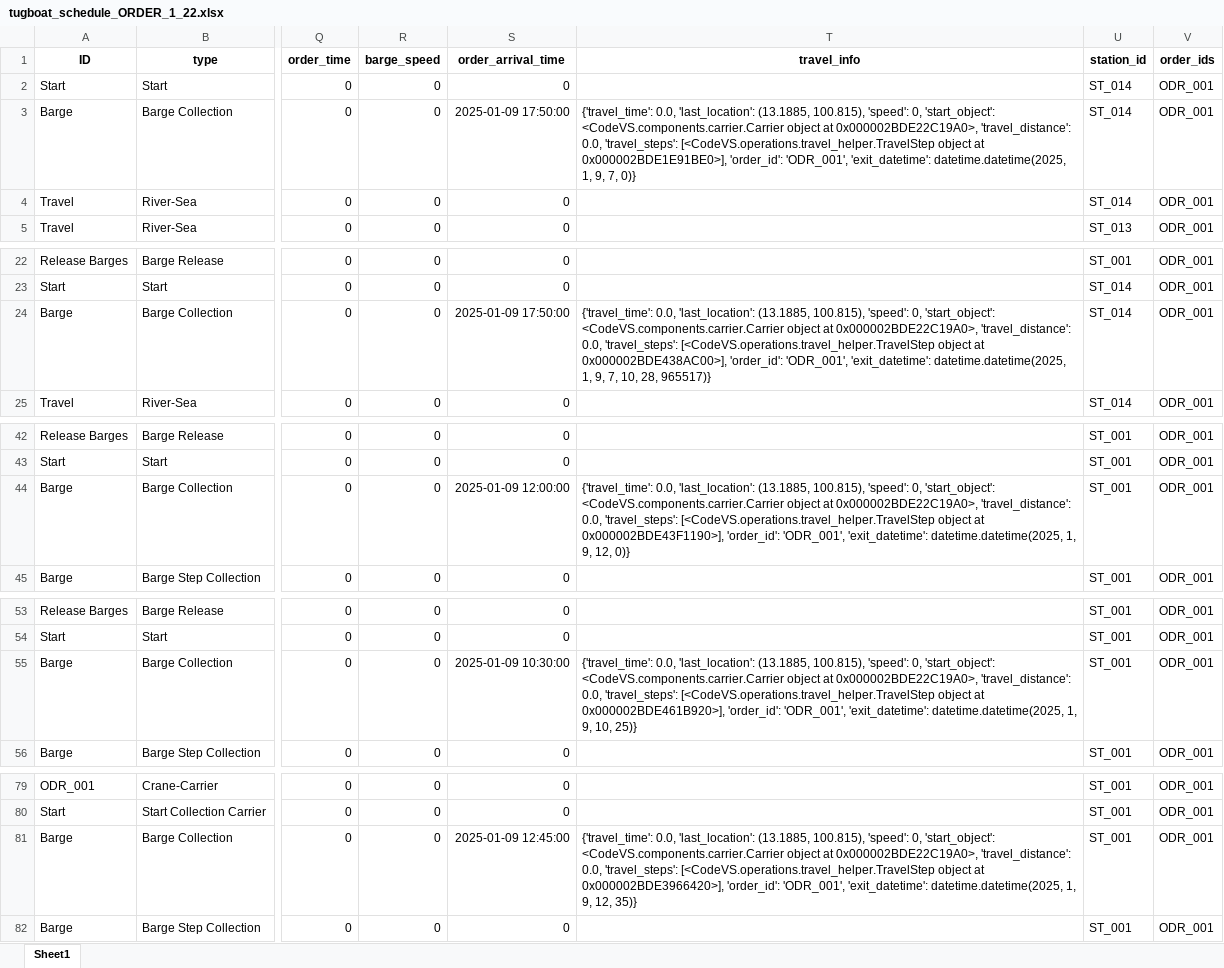
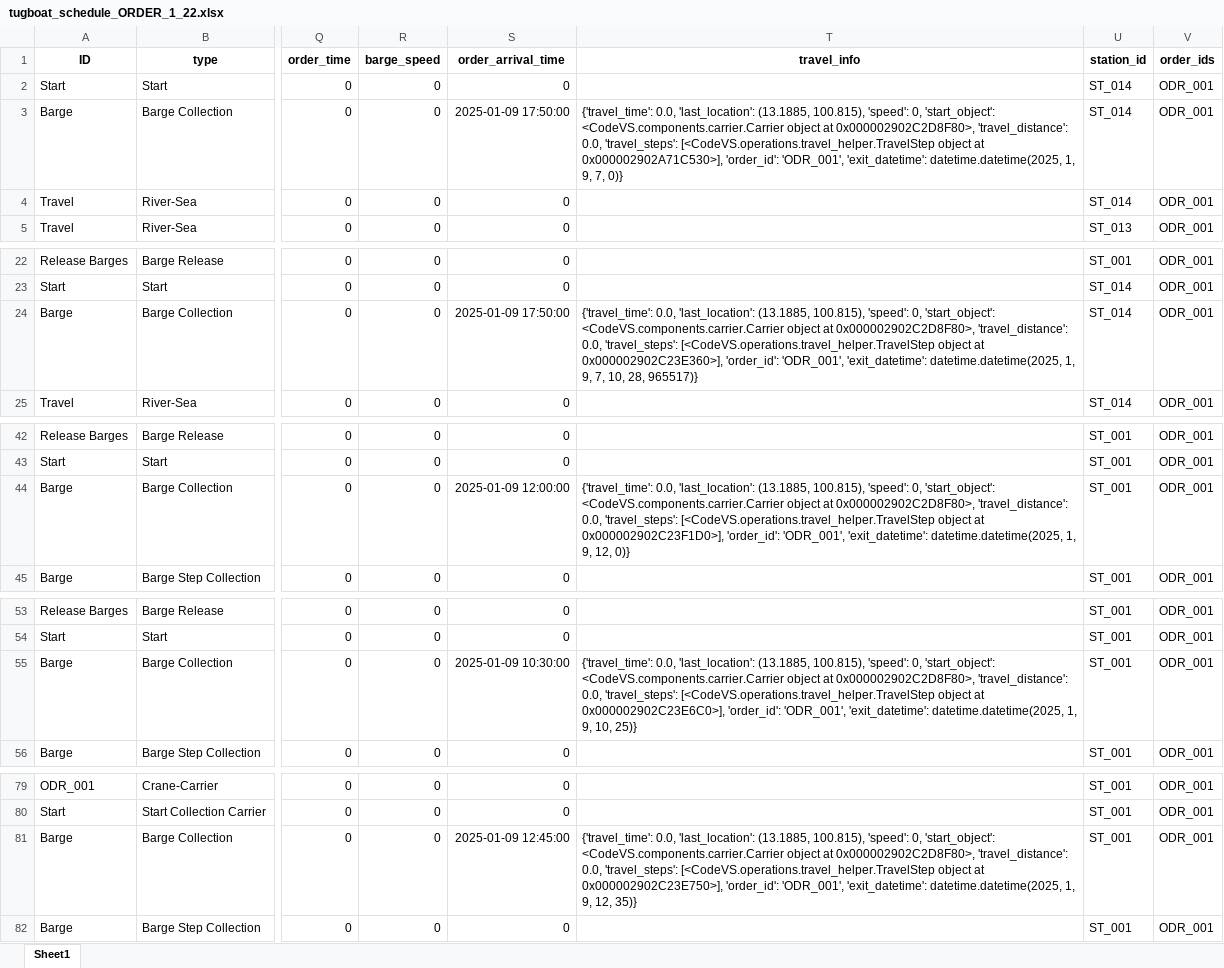
Before and after one commit to babankbro/Tugboat, an Excel workbook: CodeVS/data/output/tugboat_schedule_ORDER_1_22.xlsx, sheet Sheet1, drawn as a sheet; only a part is shown, gaps mark what is left out; values as stored, in another font and other column widths than the file's, no borders; the diff covers the shown part only; the diff names each change by its address in the sheet, - before the commit and + after, or states it on an @@ line.

```diff
--- a/CodeVS/data/output/tugboat_schedule_ORDER_1_22.xlsx (sheet Sheet1)
+++ b/CodeVS/data/output/tugboat_schedule_ORDER_1_22.xlsx (sheet Sheet1)
-T3 (travel_info): …object at 0x000002BDE22C19A0>, 'travel_distance': 0.0, 'travel_steps': [<CodeVS.operations.travel_helper.TravelStep object at 0x000002BDE1E91BE0>], 'order_id': 'ODR_001',…
+T3 (travel_info): …object at 0x000002902C2D8F80>, 'travel_distance': 0.0, 'travel_steps': [<CodeVS.operations.travel_helper.TravelStep object at 0x000002902A71C530>], 'order_id': 'ODR_001',…
-T24 (travel_info): …object at 0x000002BDE22C19A0>, 'travel_distance': 0.0, 'travel_steps': [<CodeVS.operations.travel_helper.TravelStep object at 0x000002BDE438AC00>], 'order_id': 'ODR_001',…
+T24 (travel_info): …object at 0x000002902C2D8F80>, 'travel_distance': 0.0, 'travel_steps': [<CodeVS.operations.travel_helper.TravelStep object at 0x000002902C23E360>], 'order_id': 'ODR_001',…
-T44 (travel_info): …object at 0x000002BDE22C19A0>, 'travel_distance': 0.0, 'travel_steps': [<CodeVS.operations.travel_helper.TravelStep object at 0x000002BDE43F1190>], 'order_id': 'ODR_001',…
+T44 (travel_info): …object at 0x000002902C2D8F80>, 'travel_distance': 0.0, 'travel_steps': [<CodeVS.operations.travel_helper.TravelStep object at 0x000002902C23F1D0>], 'order_id': 'ODR_001',…
-T55 (travel_info): …object at 0x000002BDE22C19A0>, 'travel_distance': 0.0, 'travel_steps': [<CodeVS.operations.travel_helper.TravelStep object at 0x000002BDE461B920>], 'order_id': 'ODR_001',…
+T55 (travel_info): …object at 0x000002902C2D8F80>, 'travel_distance': 0.0, 'travel_steps': [<CodeVS.operations.travel_helper.TravelStep object at 0x000002902C23E6C0>], 'order_id': 'ODR_001',…
-T81 (travel_info): …object at 0x000002BDE22C19A0>, 'travel_distance': 0.0, 'travel_steps': [<CodeVS.operations.travel_helper.TravelStep object at 0x000002BDE3966420>], 'order_id': 'ODR_001',…
+T81 (travel_info): …object at 0x000002902C2D8F80>, 'travel_distance': 0.0, 'travel_steps': [<CodeVS.operations.travel_helper.TravelStep object at 0x000002902C23E750>], 'order_id': 'ODR_001',…
```
Also changed, not shown: 172 edited cells elsewhere in this sheet, CodeVS/data/output/barge_cost_schedule_ORDER_1_22.xlsx, CodeVS/data/output/barge_schedule_ORDER_1_22.xlsx, 3 other files.
